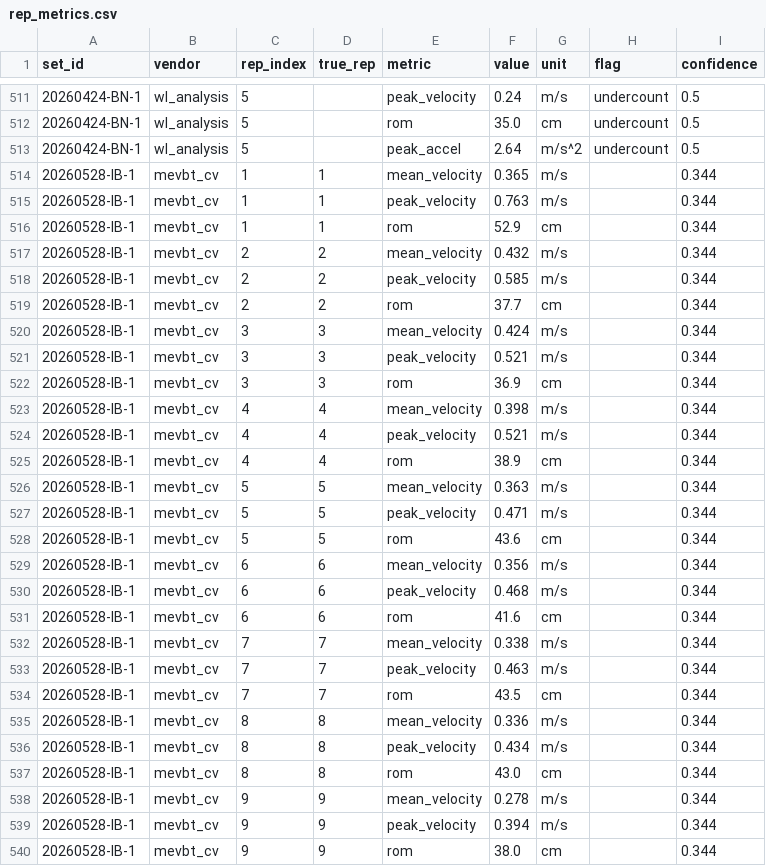
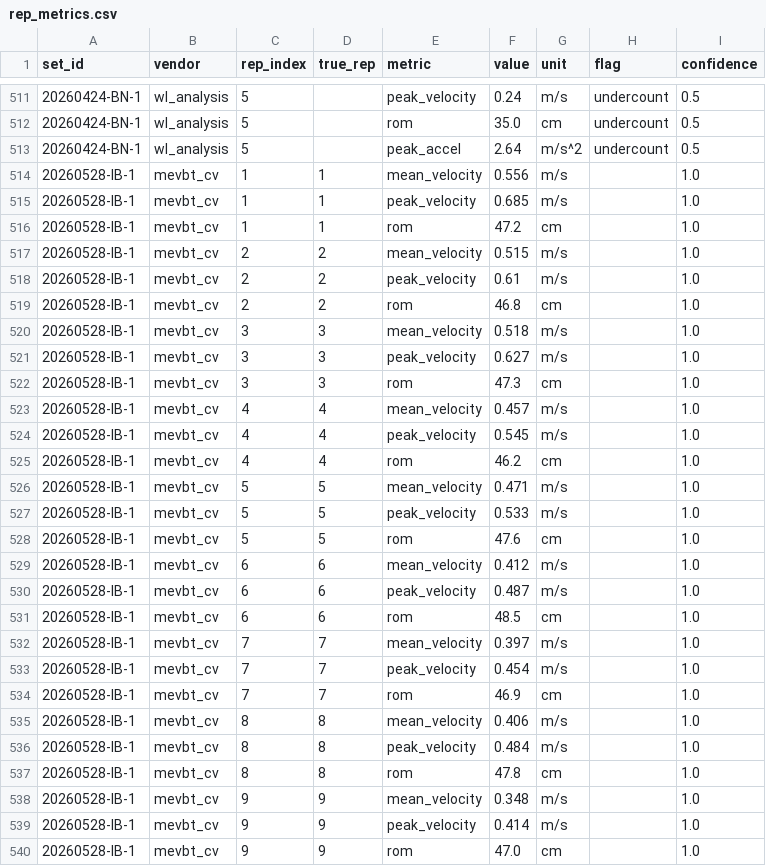
Before and after one commit to jimartter-git/vbt, a CSV file: dataset/rep_metrics.csv, drawn as a sheet; only a part is shown, gaps mark what is left out; the diff covers the shown part only.

```diff
--- a/dataset/rep_metrics.csv
+++ b/dataset/rep_metrics.csv
@@ -513,28 +513,28 @@ set_id,vendor,rep_index,true_rep,metric,value,unit,flag,confidence
 20260424-BN-1,wl_analysis,5,,peak_accel,2.64,m/s^2,undercount,0.5
-20260528-IB-1,mevbt_cv,1,1,mean_velocity,0.365,m/s,,0.344
-20260528-IB-1,mevbt_cv,1,1,peak_velocity,0.763,m/s,,0.344
-20260528-IB-1,mevbt_cv,1,1,rom,52.9,cm,,0.344
-20260528-IB-1,mevbt_cv,2,2,mean_velocity,0.432,m/s,,0.344
-20260528-IB-1,mevbt_cv,2,2,peak_velocity,0.585,m/s,,0.344
-20260528-IB-1,mevbt_cv,2,2,rom,37.7,cm,,0.344
-20260528-IB-1,mevbt_cv,3,3,mean_velocity,0.424,m/s,,0.344
-20260528-IB-1,mevbt_cv,3,3,peak_velocity,0.521,m/s,,0.344
-20260528-IB-1,mevbt_cv,3,3,rom,36.9,cm,,0.344
-20260528-IB-1,mevbt_cv,4,4,mean_velocity,0.398,m/s,,0.344
-20260528-IB-1,mevbt_cv,4,4,peak_velocity,0.521,m/s,,0.344
-20260528-IB-1,mevbt_cv,4,4,rom,38.9,cm,,0.344
-20260528-IB-1,mevbt_cv,5,5,mean_velocity,0.363,m/s,,0.344
-20260528-IB-1,mevbt_cv,5,5,peak_velocity,0.471,m/s,,0.344
-20260528-IB-1,mevbt_cv,5,5,rom,43.6,cm,,0.344
-20260528-IB-1,mevbt_cv,6,6,mean_velocity,0.356,m/s,,0.344
-20260528-IB-1,mevbt_cv,6,6,peak_velocity,0.468,m/s,,0.344
-20260528-IB-1,mevbt_cv,6,6,rom,41.6,cm,,0.344
-20260528-IB-1,mevbt_cv,7,7,mean_velocity,0.338,m/s,,0.344
-20260528-IB-1,mevbt_cv,7,7,peak_velocity,0.463,m/s,,0.344
-20260528-IB-1,mevbt_cv,7,7,rom,43.5,cm,,0.344
-20260528-IB-1,mevbt_cv,8,8,mean_velocity,0.336,m/s,,0.344
-20260528-IB-1,mevbt_cv,8,8,peak_velocity,0.434,m/s,,0.344
-20260528-IB-1,mevbt_cv,8,8,rom,43.0,cm,,0.344
-20260528-IB-1,mevbt_cv,9,9,mean_velocity,0.278,m/s,,0.344
-20260528-IB-1,mevbt_cv,9,9,peak_velocity,0.394,m/s,,0.344
-20260528-IB-1,mevbt_cv,9,9,rom,38.0,cm,,0.344
+20260528-IB-1,mevbt_cv,1,1,mean_velocity,0.556,m/s,,1.0
+20260528-IB-1,mevbt_cv,1,1,peak_velocity,0.685,m/s,,1.0
+20260528-IB-1,mevbt_cv,1,1,rom,47.2,cm,,1.0
+20260528-IB-1,mevbt_cv,2,2,mean_velocity,0.515,m/s,,1.0
+20260528-IB-1,mevbt_cv,2,2,peak_velocity,0.61,m/s,,1.0
+20260528-IB-1,mevbt_cv,2,2,rom,46.8,cm,,1.0
+20260528-IB-1,mevbt_cv,3,3,mean_velocity,0.518,m/s,,1.0
+20260528-IB-1,mevbt_cv,3,3,peak_velocity,0.627,m/s,,1.0
+20260528-IB-1,mevbt_cv,3,3,rom,47.3,cm,,1.0
+20260528-IB-1,mevbt_cv,4,4,mean_velocity,0.457,m/s,,1.0
+20260528-IB-1,mevbt_cv,4,4,peak_velocity,0.545,m/s,,1.0
+20260528-IB-1,mevbt_cv,4,4,rom,46.2,cm,,1.0
+20260528-IB-1,mevbt_cv,5,5,mean_velocity,0.471,m/s,,1.0
+20260528-IB-1,mevbt_cv,5,5,peak_velocity,0.533,m/s,,1.0
+20260528-IB-1,mevbt_cv,5,5,rom,47.6,cm,,1.0
+20260528-IB-1,mevbt_cv,6,6,mean_velocity,0.412,m/s,,1.0
+20260528-IB-1,mevbt_cv,6,6,peak_velocity,0.487,m/s,,1.0
+20260528-IB-1,mevbt_cv,6,6,rom,48.5,cm,,1.0
+20260528-IB-1,mevbt_cv,7,7,mean_velocity,0.397,m/s,,1.0
+20260528-IB-1,mevbt_cv,7,7,peak_velocity,0.454,m/s,,1.0
+20260528-IB-1,mevbt_cv,7,7,rom,46.9,cm,,1.0
+20260528-IB-1,mevbt_cv,8,8,mean_velocity,0.406,m/s,,1.0
+20260528-IB-1,mevbt_cv,8,8,peak_velocity,0.484,m/s,,1.0
+20260528-IB-1,mevbt_cv,8,8,rom,47.8,cm,,1.0
+20260528-IB-1,mevbt_cv,9,9,mean_velocity,0.348,m/s,,1.0
+20260528-IB-1,mevbt_cv,9,9,peak_velocity,0.414,m/s,,1.0
+20260528-IB-1,mevbt_cv,9,9,rom,47.0,cm,,1.0
```
Also changed, not shown: 3 added rows elsewhere in this file, 6 other files.
